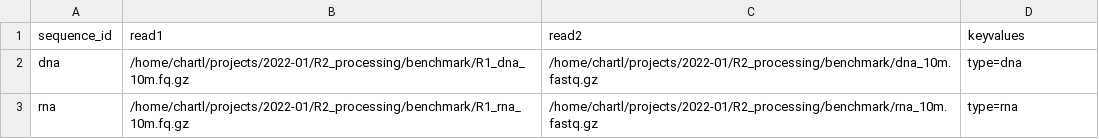
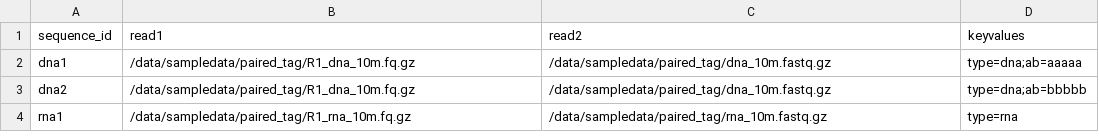
Before and after one commit to oldflag/paired_tag_pipeline, a CSV file: ex/run_digest.csv, drawn as a sheet.

```diff
--- a/ex/run_digest.csv
+++ b/ex/run_digest.csv
@@ -1,3 +1,4 @@
 sequence_id,read1,read2,keyvalues
-dna,/home/chartl/projects/2022-01/R2_processing/benchmark/R1_dna_10m.fq.gz,/home/chartl/projects/2022-01/R2_processing/benchmark/dna_10m.fastq.gz,type=dna
-rna,/home/chartl/projects/2022-01/R2_processing/benchmark/R1_rna_10m.fq.gz,/home/chartl/projects/2022-01/R2_processing/benchmark/rna_10m.fastq.gz,type=rna
+dna1,/data/sampledata/paired_tag/R1_dna_10m.fq.gz,/data/sampledata/paired_tag/dna_10m.fastq.gz,type=dna;ab=aaaaa
+dna2,/data/sampledata/paired_tag/R1_dna_10m.fq.gz,/data/sampledata/paired_tag/dna_10m.fastq.gz,type=dna;ab=bbbbb
+rna1,/data/sampledata/paired_tag/R1_rna_10m.fq.gz,/data/sampledata/paired_tag/rna_10m.fastq.gz,type=rna
```
Also changed, not shown: 6 other files.
